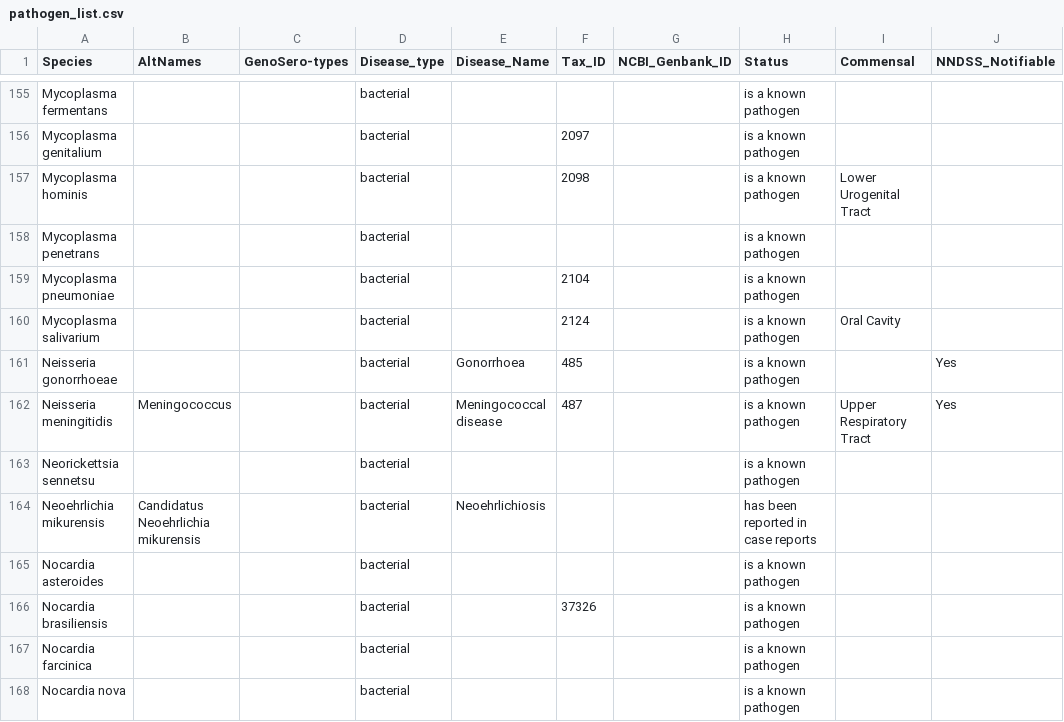
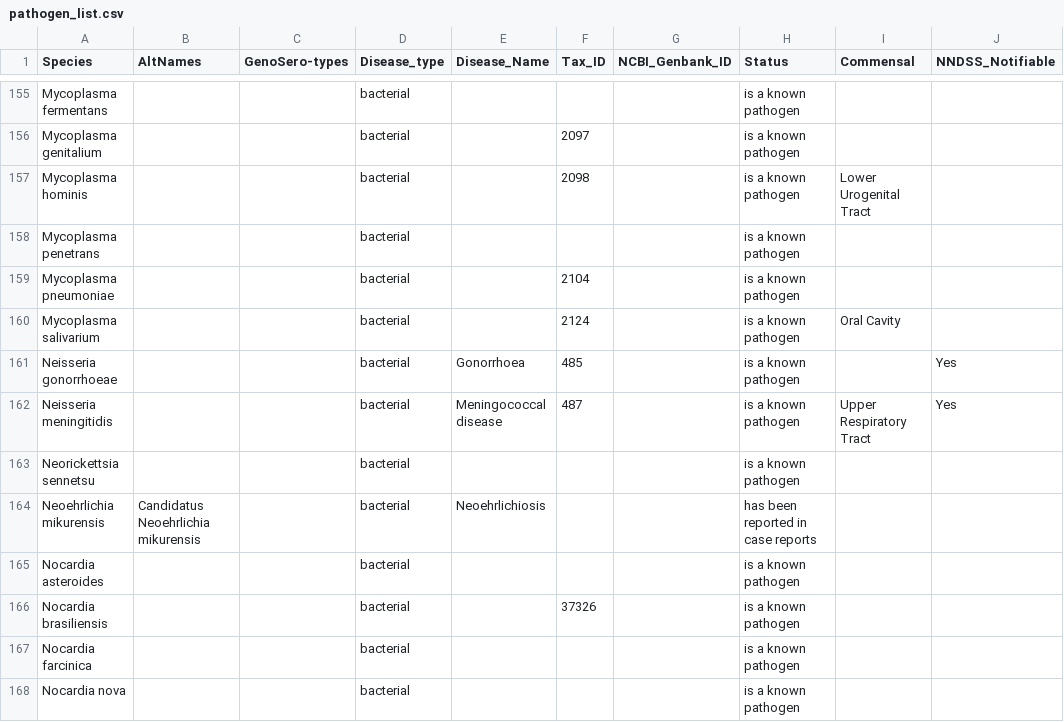
Before and after one commit to LilWinx/metagp_report, a CSV file: database/pathogen_list.csv, drawn as a sheet; only a part is shown, gaps mark what is left out; the diff names each change by its address in the sheet, - before the commit and + after, or states it on an @@ line.

Commit message:
update db

```diff
--- a/database/pathogen_list.csv
+++ b/database/pathogen_list.csv
-B162 (AltNames): Meningococcus
+B162 (AltNames): (empty)
```
